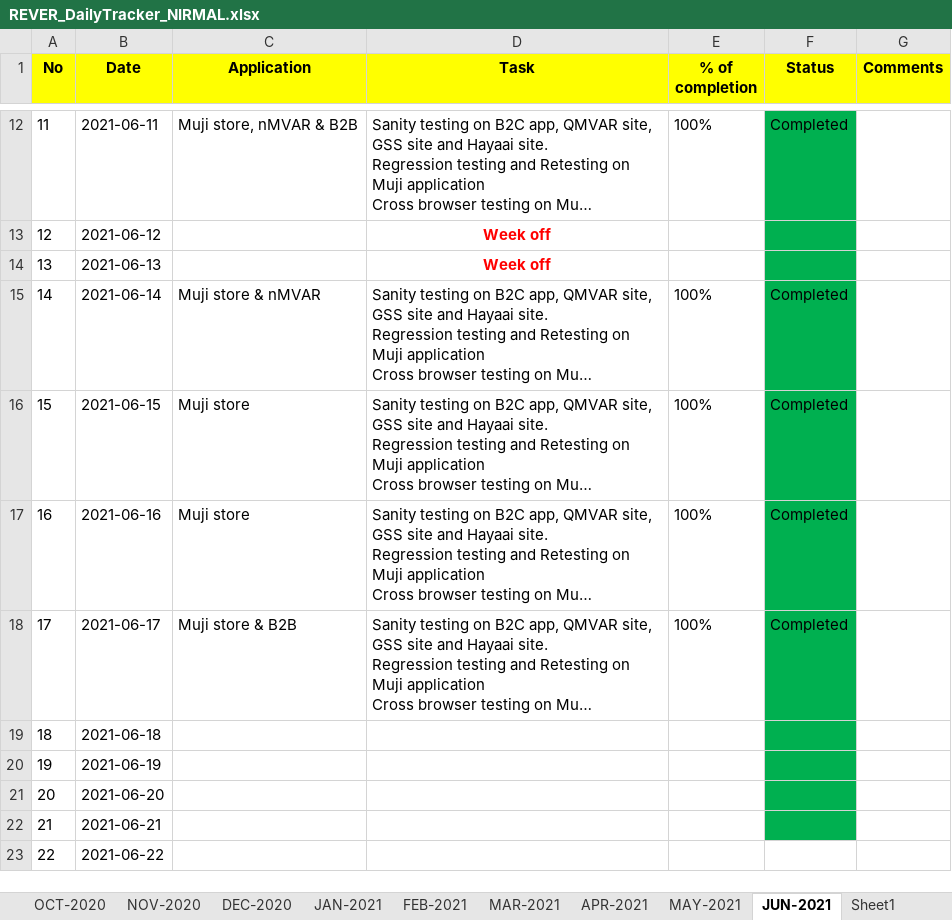
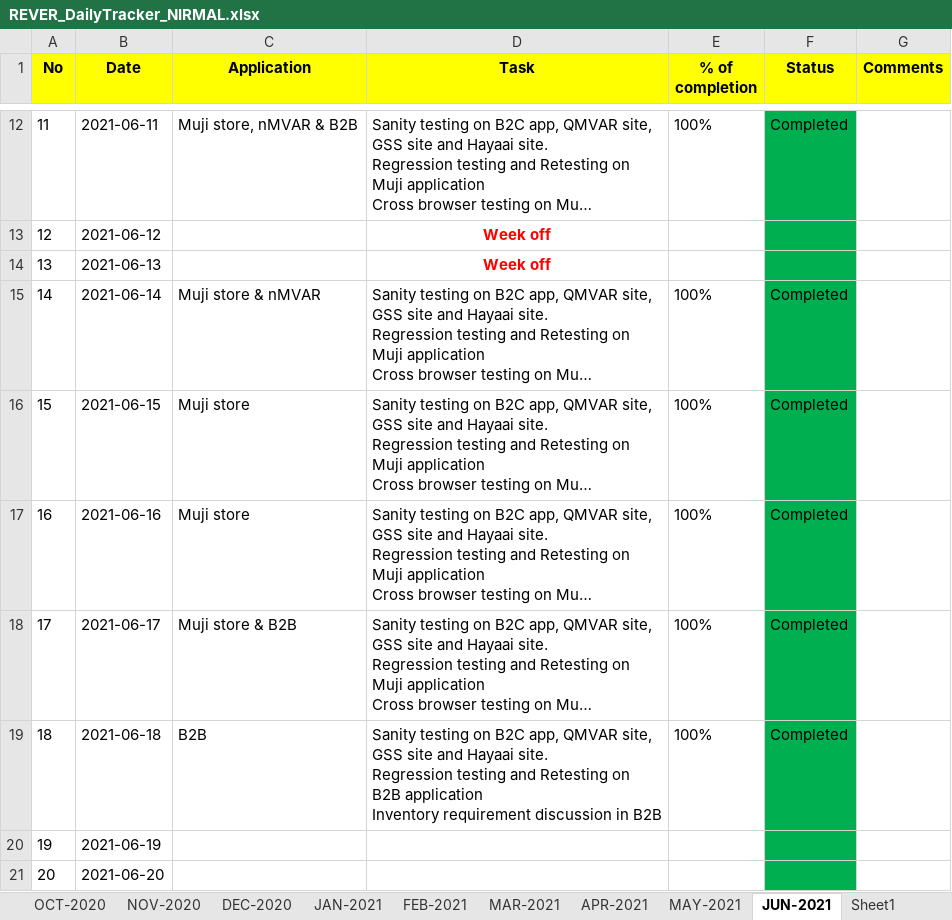
Before and after one commit to RIGELSOFTSINGAPORE/DailyTracker, an Excel workbook: REVER_DailyTracker_NIRMAL.xlsx, sheet JUN-2021, drawn as a sheet; only a part is shown, gaps mark what is left out; the shorter side is filled out with more unchanged rows; long unchanged cells end in …; values as stored, in another font and other column widths than the file's, no borders; ↵ is a line break in a cell; the diff names each change by its address in the sheet, - before the commit and + after, or states it on an @@ line.

Commit message:
Add files via upload

```diff
--- a/REVER_DailyTracker_NIRMAL.xlsx (sheet JUN-2021)
+++ b/REVER_DailyTracker_NIRMAL.xlsx (sheet JUN-2021)
-C19 (Application): (empty)
+C19 (Application): B2B
-D19 (Task): (empty)
+D19 (Task): Sanity testing on B2C app, QMVAR site, GSS site and Hayaai site. ↵ Regression testing and Retesting on B2B application ↵ Inventory requirement discussion in B2B
-E19 (% of completion): (empty)
+E19 (% of completion): 100%
-F19 (Status): (empty)
+F19 (Status): Completed
```
